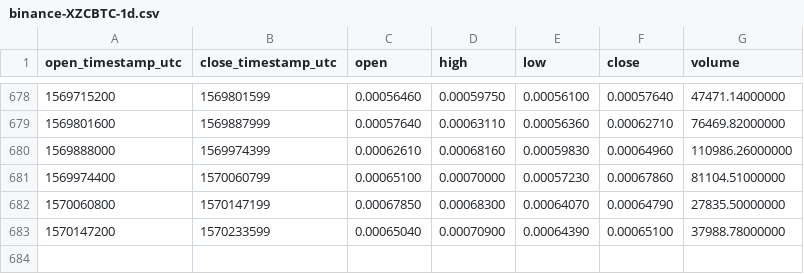
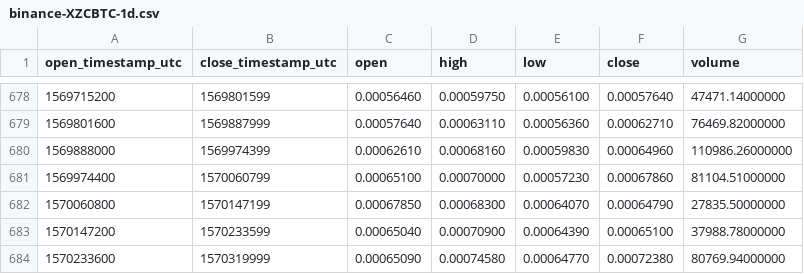
Before and after one commit to cryptobigbro/binance-XZCBTC, a CSV file: binance-XZCBTC-1d.csv, drawn as a sheet; only a part is shown, gaps mark what is left out; the diff names each change by its address in the sheet, - before the commit and + after, or states it on an @@ line.

Commit message:
Update OHLCV data.

```diff
--- a/binance-XZCBTC-1d.csv
+++ b/binance-XZCBTC-1d.csv
+row 684: 1570233600 | 1570319999 | 0.00065090 | 0.00074580 | 0.00064770 | 0.00072380 | 80769.94000000
```
Also changed, not shown: 1 other file.
